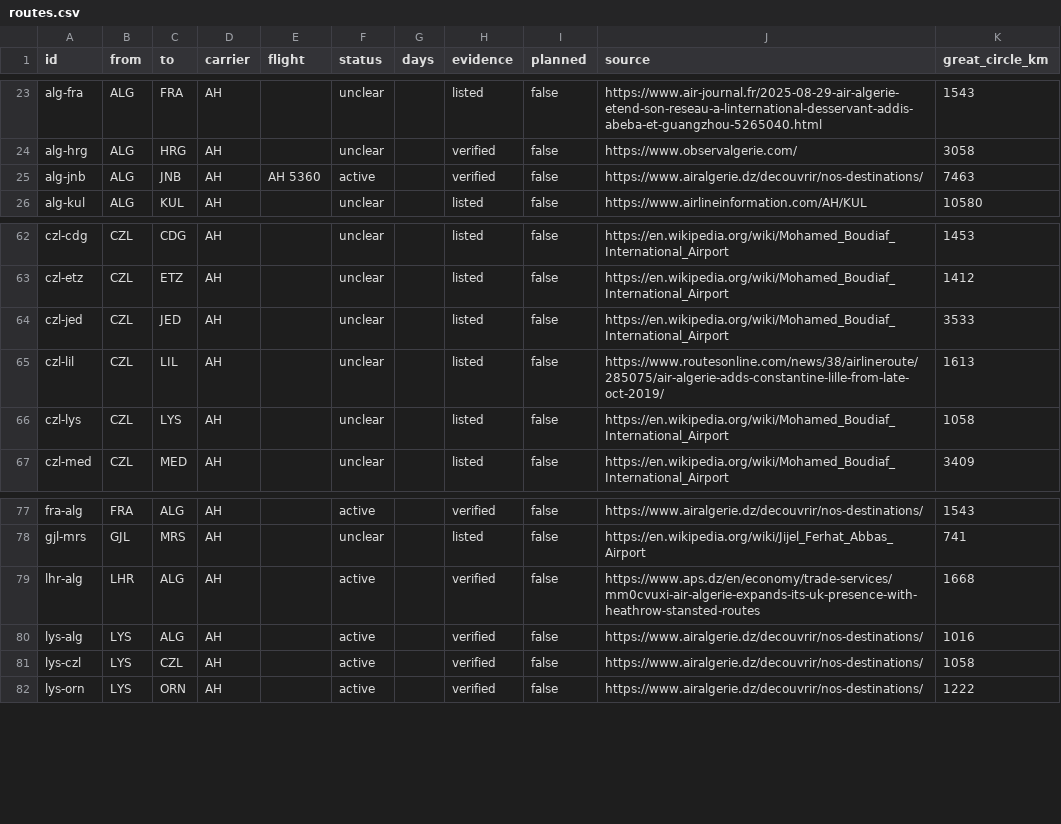
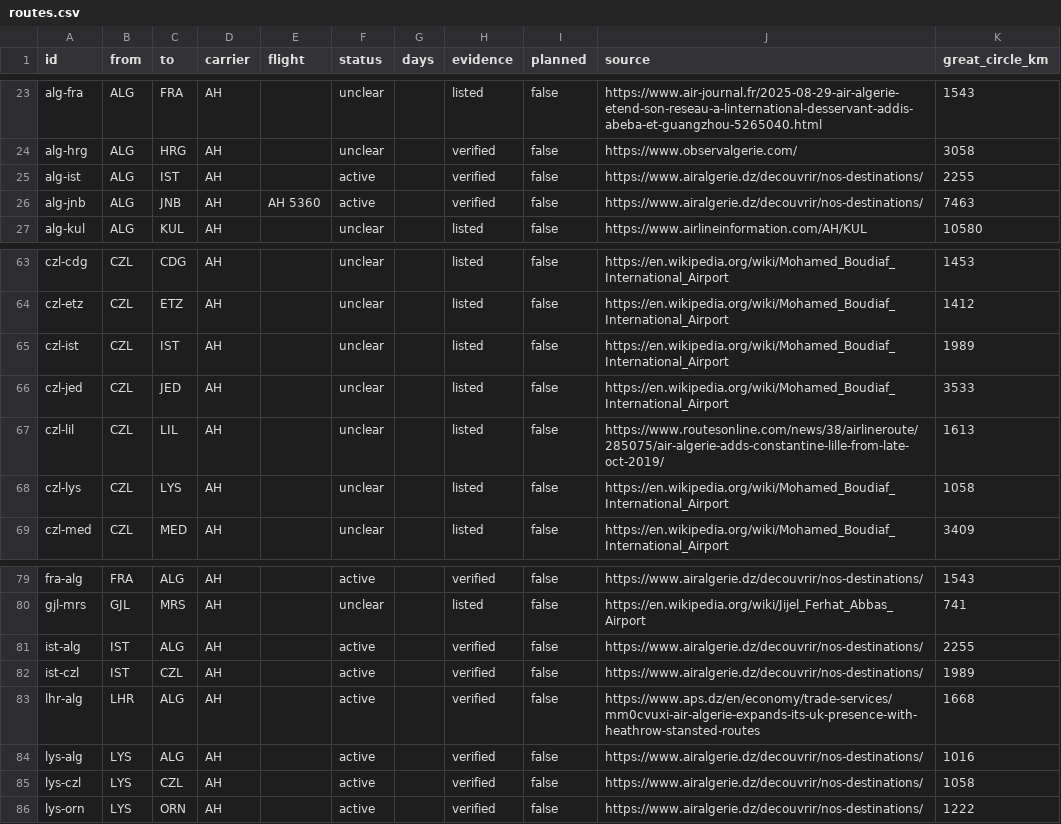
Before and after one commit to yasserstudio/geoalgeria, a CSV file: packages/aviation/data/csv/routes.csv, drawn as a sheet; only a part is shown, gaps mark what is left out.

Commit message:
research: correct the codeshare rule, restoring Istanbul
I had codeshare.host_iata backwards, and it cost two real Air Algerie routes.

host_iata is the OPERATING carrier; partner_iatas are the airlines selling seats
on it. CZL-IST comes back as carrier TK 8666 with host AH, which is Turkish
MARKETING an Air Algerie flight rather than the reverse, and TK's 8xxx range is
exactly where marketing numbers live. ALG-IST likewise: AH 3014 carries no
codeshare object at all and AH 3016/3018 are hosted by AH.

Section 16 read it the other way and excluded both. A country probe settled it:
Air Algerie flies Istanbul four times a day in each direction at 3h30 and 3h35,
against Turkish's own 3h45 and 3h50 on the same pair, plus IST-CZL at 3h00.
Ratios 1.05, 1.08 and 1.00.

So: read the host, never the flight number. The exclusions that survive are the
ones the rule was actually for, where another airline is the host (ALG-DOH, host
QR) or where no Air Algerie leg appears at all (ALG-JED, ALG-AMM, ALG-FCO). The
underlying lesson is unchanged, that a carrier code on a leg does not prove
operation; what changed is which field answers the question.

The correction is written into section 16 as a marked CORRECTION rather than by
editing the original text away, since how the belief changed is part of the
record.

115 routes, 49 verified. 123 tests pass.

```diff
--- a/packages/aviation/data/csv/routes.csv
+++ b/packages/aviation/data/csv/routes.csv
@@ -24,2 +24,3 @@ alg-fra,ALG,FRA,AH,,unclear,,listed,false,https://www.air-journal.fr/2025-08-29-
 alg-hrg,ALG,HRG,AH,,unclear,,verified,false,https://www.observalgerie.com/,3058
+alg-ist,ALG,IST,AH,,active,,verified,false,https://www.airalgerie.dz/decouvrir/nos-destinations/,2255
 alg-jnb,ALG,JNB,AH,AH 5360,active,,verified,false,https://www.airalgerie.dz/decouvrir/nos-destinations/,7463
@@ -63,2 +64,3 @@ czl-cdg,CZL,CDG,AH,,unclear,,listed,false,https://en.wikipedia.org/wiki/Mohamed_
 czl-etz,CZL,ETZ,AH,,unclear,,listed,false,https://en.wikipedia.org/wiki/Mohamed_Boudiaf_International_Airport,1412
+czl-ist,CZL,IST,AH,,unclear,,listed,false,https://en.wikipedia.org/wiki/Mohamed_Boudiaf_International_Airport,1989
 czl-jed,CZL,JED,AH,,unclear,,listed,false,https://en.wikipedia.org/wiki/Mohamed_Boudiaf_International_Airport,3533
@@ -78,2 +80,4 @@ fra-alg,FRA,ALG,AH,,active,,verified,false,https://www.airalgerie.dz/decouvrir/n
 gjl-mrs,GJL,MRS,AH,,unclear,,listed,false,https://en.wikipedia.org/wiki/Jijel_Ferhat_Abbas_Airport,741
+ist-alg,IST,ALG,AH,,active,,verified,false,https://www.airalgerie.dz/decouvrir/nos-destinations/,2255
+ist-czl,IST,CZL,AH,,active,,verified,false,https://www.airalgerie.dz/decouvrir/nos-destinations/,1989
 lhr-alg,LHR,ALG,AH,,active,,verified,false,https://www.aps.dz/en/economy/trade-services/mm0cvuxi-air-algerie-expands-its-uk-presence-with-heathrow-stansted-routes,1668
```
Also changed, not shown: 6 other files.
